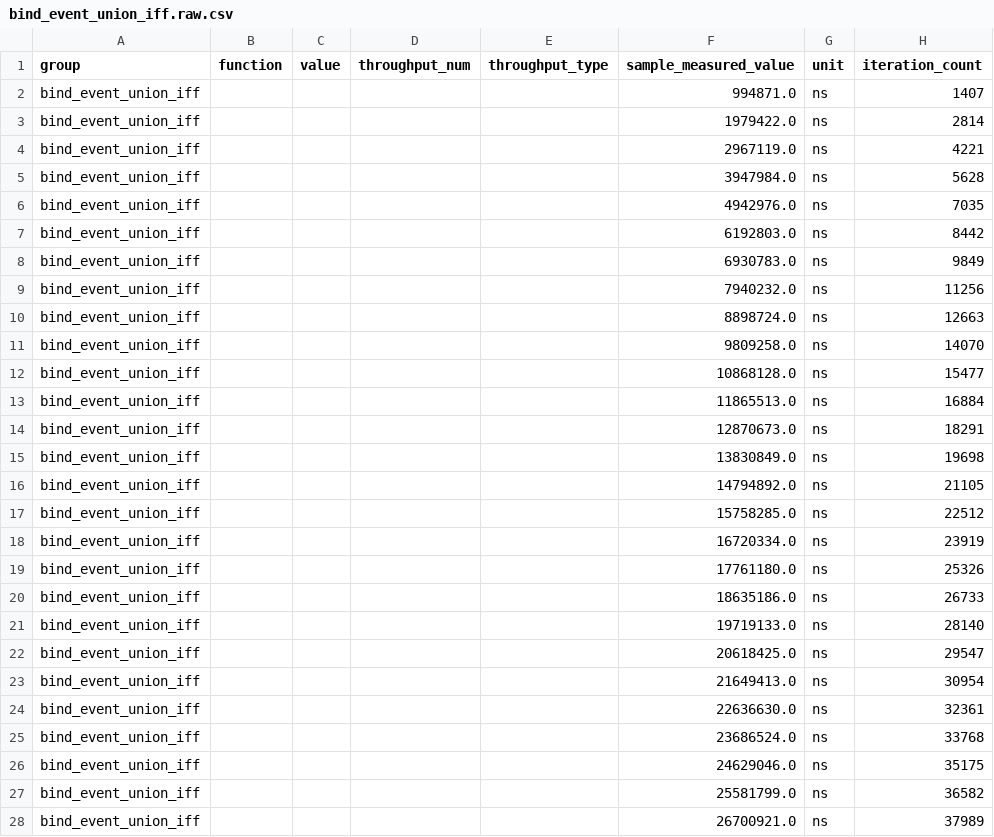
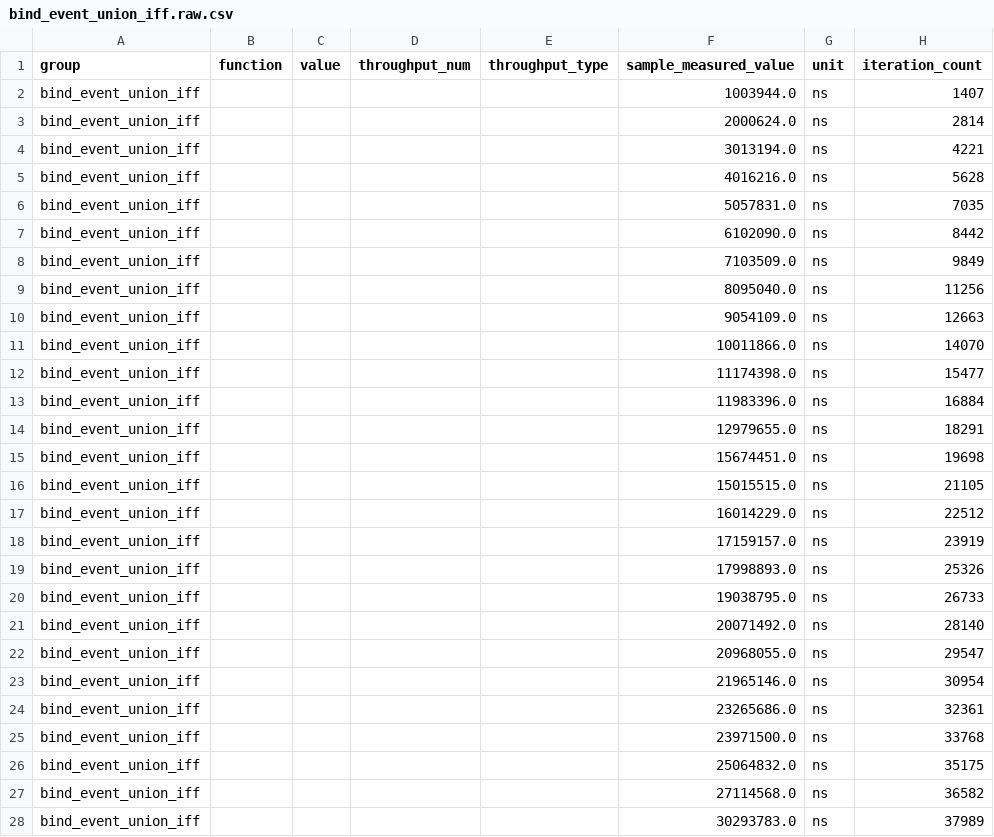
Before and after one commit to kleverhq/wavepeek, a CSV file: bench/expr/runs/c2-event-runtime-candidate/bind_event_union_iff.raw.csv, drawn as a sheet; only a part is shown; the diff covers the shown part only.

```diff
--- a/bench/expr/runs/c2-event-runtime-candidate/bind_event_union_iff.raw.csv
+++ b/bench/expr/runs/c2-event-runtime-candidate/bind_event_union_iff.raw.csv
@@ -1,28 +1,28 @@
 group,function,value,throughput_num,throughput_type,sample_measured_value,unit,iteration_count
-bind_event_union_iff,,,,,994871.0,ns,1407
-bind_event_union_iff,,,,,1979422.0,ns,2814
-bind_event_union_iff,,,,,2967119.0,ns,4221
-bind_event_union_iff,,,,,3947984.0,ns,5628
-bind_event_union_iff,,,,,4942976.0,ns,7035
-bind_event_union_iff,,,,,6192803.0,ns,8442
-bind_event_union_iff,,,,,6930783.0,ns,9849
-bind_event_union_iff,,,,,7940232.0,ns,11256
-bind_event_union_iff,,,,,8898724.0,ns,12663
-bind_event_union_iff,,,,,9809258.0,ns,14070
-bind_event_union_iff,,,,,10868128.0,ns,15477
-bind_event_union_iff,,,,,11865513.0,ns,16884
-bind_event_union_iff,,,,,12870673.0,ns,18291
-bind_event_union_iff,,,,,13830849.0,ns,19698
-bind_event_union_iff,,,,,14794892.0,ns,21105
-bind_event_union_iff,,,,,15758285.0,ns,22512
-bind_event_union_iff,,,,,16720334.0,ns,23919
-bind_event_union_iff,,,,,17761180.0,ns,25326
-bind_event_union_iff,,,,,18635186.0,ns,26733
-bind_event_union_iff,,,,,19719133.0,ns,28140
-bind_event_union_iff,,,,,20618425.0,ns,29547
-bind_event_union_iff,,,,,21649413.0,ns,30954
-bind_event_union_iff,,,,,22636630.0,ns,32361
-bind_event_union_iff,,,,,23686524.0,ns,33768
-bind_event_union_iff,,,,,24629046.0,ns,35175
-bind_event_union_iff,,,,,25581799.0,ns,36582
-bind_event_union_iff,,,,,26700921.0,ns,37989
+bind_event_union_iff,,,,,1003944.0,ns,1407
+bind_event_union_iff,,,,,2000624.0,ns,2814
+bind_event_union_iff,,,,,3013194.0,ns,4221
+bind_event_union_iff,,,,,4016216.0,ns,5628
+bind_event_union_iff,,,,,5057831.0,ns,7035
+bind_event_union_iff,,,,,6102090.0,ns,8442
+bind_event_union_iff,,,,,7103509.0,ns,9849
+bind_event_union_iff,,,,,8095040.0,ns,11256
+bind_event_union_iff,,,,,9054109.0,ns,12663
+bind_event_union_iff,,,,,10011866.0,ns,14070
+bind_event_union_iff,,,,,11174398.0,ns,15477
+bind_event_union_iff,,,,,11983396.0,ns,16884
+bind_event_union_iff,,,,,12979655.0,ns,18291
+bind_event_union_iff,,,,,15674451.0,ns,19698
+bind_event_union_iff,,,,,15015515.0,ns,21105
+bind_event_union_iff,,,,,16014229.0,ns,22512
+bind_event_union_iff,,,,,17159157.0,ns,23919
+bind_event_union_iff,,,,,17998893.0,ns,25326
+bind_event_union_iff,,,,,19038795.0,ns,26733
+bind_event_union_iff,,,,,20071492.0,ns,28140
+bind_event_union_iff,,,,,20968055.0,ns,29547
+bind_event_union_iff,,,,,21965146.0,ns,30954
+bind_event_union_iff,,,,,23265686.0,ns,32361
+bind_event_union_iff,,,,,23971500.0,ns,33768
+bind_event_union_iff,,,,,25064832.0,ns,35175
+bind_event_union_iff,,,,,27114568.0,ns,36582
+bind_event_union_iff,,,,,30293783.0,ns,37989
```
Also changed, not shown: 73 edited cells elsewhere in this file, bench/expr/runs/c2-event-runtime-candidate/eval_event_union_iff_true.raw.csv, bench/expr/runs/c2-event-runtime-candidate/eval_event_union_iff_unknown.raw.csv, 10 other files.
